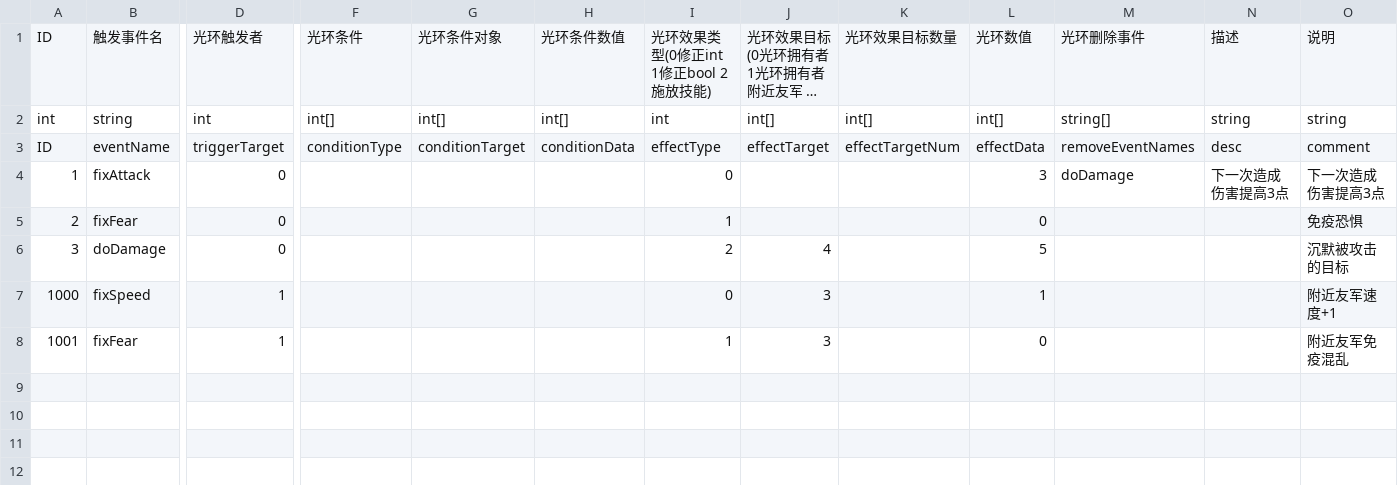
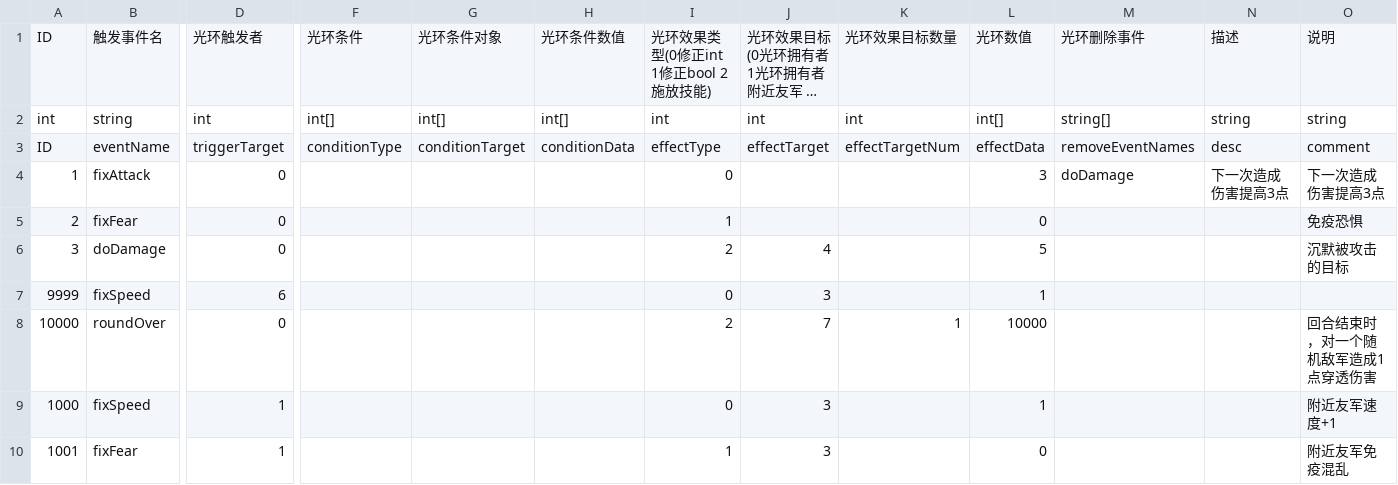
Before and after one commit to PenpenLi/FinalWar_data, a CSV file: csv/aura.csv, drawn as a sheet; only a part is shown, gaps mark what is left out; long unchanged cells end in …; rows hold the shown columns only; the diff names each change by its address in the sheet, - before the commit and + after, or states it on an @@ line.

```diff
--- a/csv/aura.csv
+++ b/csv/aura.csv
-J2: int[]
+J2: int
-K2: int[]
+K2: int
+row 7: 9999 | fixSpeed | 6 |  |  |  | 0 | 3 |  | 1
+row 8: 10000 | roundOver | 0 |  |  |  | 2 | 7 | 1 | 10000 |  |  | 回合结束时，对一个随机敌军造成1点穿透伤害
```
Also changed, not shown: csv/desc.csv, csv/effect.csv, 3 other files.
